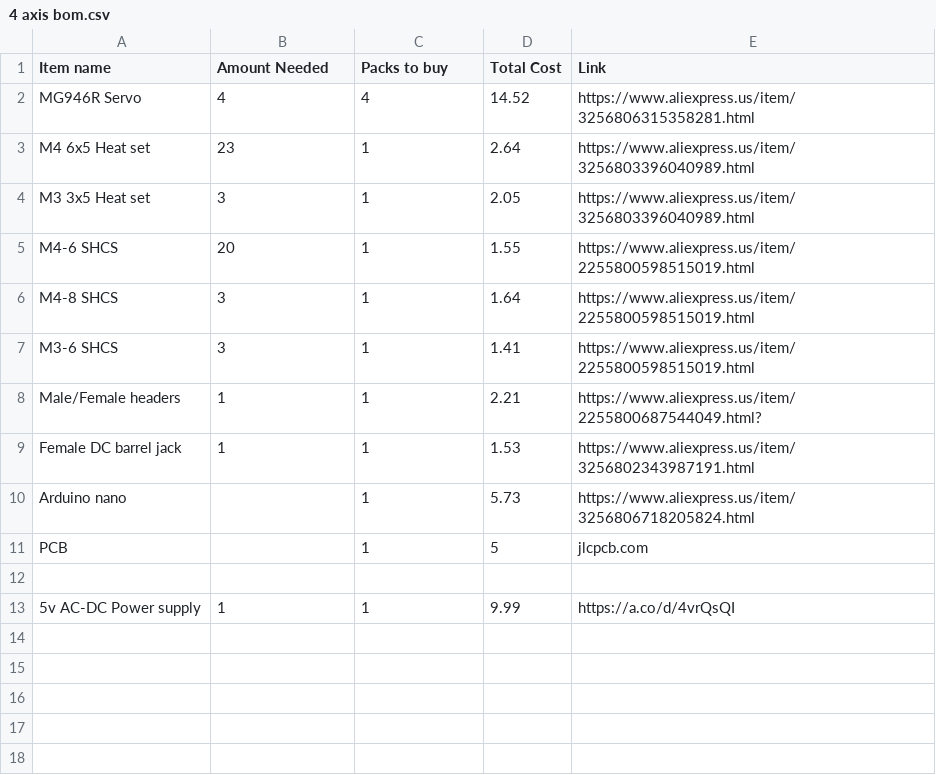
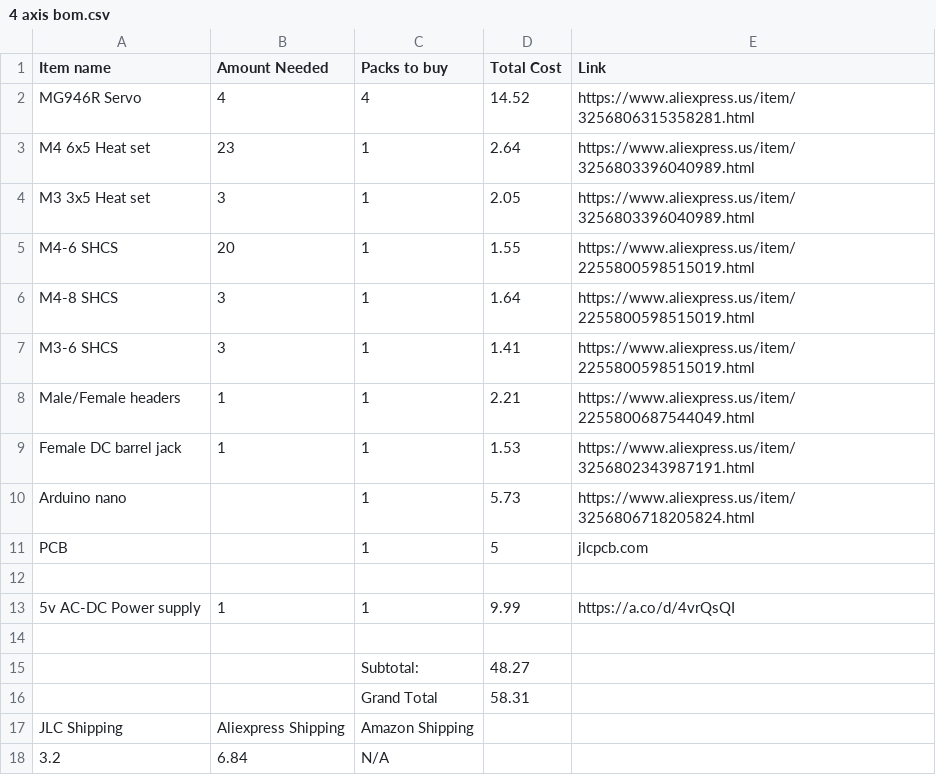
Before and after one commit to vinbot28/4-axis-arm, a CSV file: 4 axis bom.csv, drawn as a sheet.

Commit message:
Update 4 axis bom.csv

```diff
--- a/4 axis bom.csv
+++ b/4 axis bom.csv
@@ -7,3 +7,3 @@ M4-8 SHCS,3,1,1.64,https://www.aliexpress.us/item/2255800598515019.html
 M3-6 SHCS,3,1,1.41,https://www.aliexpress.us/item/2255800598515019.html
-Male/Female headers,1,1,2.21,https://www.aliexpress.us/item/2255800687544049.html?
+Male/Female headers,1,1,2.21,https://www.aliexpress.us/item/2255800687544049.html
 Female DC barrel jack,1,1,1.53,https://www.aliexpress.us/item/3256802343987191.html
@@ -13 +13,6 @@ PCB,,1,5,jlcpcb.com
 5v AC-DC Power supply,1,1,9.99,https://a.co/d/4vrQsQI
+,,,,
+,,Subtotal:,48.27,
+,,Grand Total,58.31,
+JLC Shipping,Aliexpress Shipping,Amazon Shipping,,
+3.2,6.84,N/A,,
```
